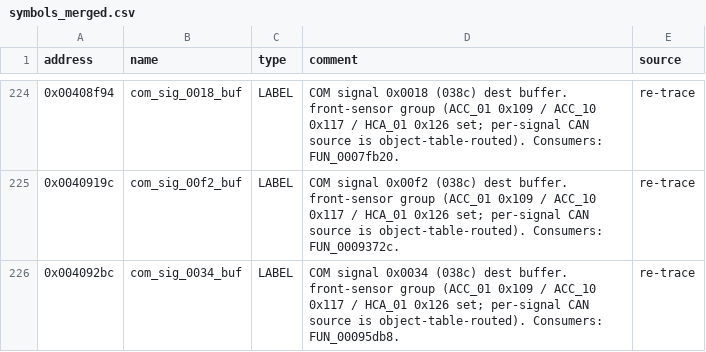
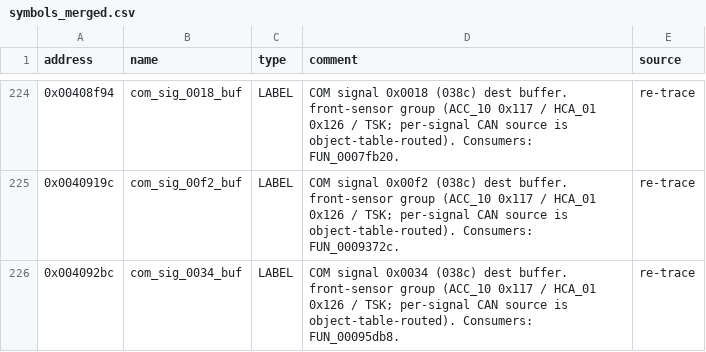
Before and after one commit to oscarmcnulty/vag-ecu-re, a CSV file: ecus/esp8/8R0907379BG/analysis/symbols_merged.csv, drawn as a sheet; only a part is shown, gaps mark what is left out; the diff covers the shown part only.

Commit message:
esp8: two-CAN-bus finding resolves the bench UDS silence; wake gate + diag decode
- flexcan_module_a/b: the ECU has two FlexCAN buses. Module A (0xfff7e800,
  T38a pins 37/24) carries only 0x060 + sensor ids + inactive OBD 0x7e1/0x7e8
  (no UDS server); Module B (0xfff7ea00) carries the vehicle matrix incl the
  diag server 0x6b4/0x6b8 (RxIndication 0x127ed). The bench is on Module A, so
  UDS to 0x6b4 is on the wrong bus. decode/rx_filter_table.py decodes the
  mailbox table (validated against known ids) -> decode/rx_filter_map.txt.
- diag_resp_buf/diag_rxindication: the Dcm response path does not reference the
  comm gate, so diagnostics are not ComM/network-gated; the silence is a
  transport/bus issue, not a wake gate. ISO-TP Normal addressing, DLC=8.
- cannm_state_machine/comm_nm_main/comm_netmode_write/can_tx_scheduler: the full
  wake gate chain is emulation-verified satisfiable (emu/exp_cannm_start.py,
  exp_drive_networkmode.py, exp_comm_bridge.py).
- front-sensor signal labels: source set is ACC_10/HCA_01/TSK (the ABS does not
  read ACC_01); coordinated decel request 0x405462 is not sourced from ACC_01.
- remove superseded decode/mailbox_map.py and the stale bench_harness_pinout.md
  (its correct content now lives in the CSV labels).

```diff
--- a/ecus/esp8/8R0907379BG/analysis/symbols_merged.csv
+++ b/ecus/esp8/8R0907379BG/analysis/symbols_merged.csv
@@ -224,3 +224,3 @@ address,name,type,comment,source
-0x00408f94,com_sig_0018_buf,LABEL,COM signal 0x0018 (038c) dest buffer. front-sensor group (ACC_01 0x109 / ACC_10 0x117 / HCA_01 0x126 set; per-signal CAN source is object-table-routed). Consumers: FUN_0007fb20.,re-trace
-0x0040919c,com_sig_00f2_buf,LABEL,COM signal 0x00f2 (038c) dest buffer. front-sensor group (ACC_01 0x109 / ACC_10 0x117 / HCA_01 0x126 set; per-signal CAN source is object-table-routed). Consumers: FUN_0009372c.,re-trace
-0x004092bc,com_sig_0034_buf,LABEL,COM signal 0x0034 (038c) dest buffer. front-sensor group (ACC_01 0x109 / ACC_10 0x117 / HCA_01 0x126 set; per-signal CAN source is object-table-routed). Consumers: FUN_00095db8.,re-trace
+0x00408f94,com_sig_0018_buf,LABEL,COM signal 0x0018 (038c) dest buffer. front-sensor group (ACC_10 0x117 / HCA_01 0x126 / TSK; per-signal CAN source is object-table-routed). Consumers: FUN_0007fb20.,re-trace
+0x0040919c,com_sig_00f2_buf,LABEL,COM signal 0x00f2 (038c) dest buffer. front-sensor group (ACC_10 0x117 / HCA_01 0x126 / TSK; per-signal CAN source is object-table-routed). Consumers: FUN_0009372c.,re-trace
+0x004092bc,com_sig_0034_buf,LABEL,COM signal 0x0034 (038c) dest buffer. front-sensor group (ACC_10 0x117 / HCA_01 0x126 / TSK; per-signal CAN source is object-table-routed). Consumers: FUN_00095db8.,re-trace
```
Also changed, not shown: 3 added rows and 68 edited cells elsewhere in this file, 7 other files.
